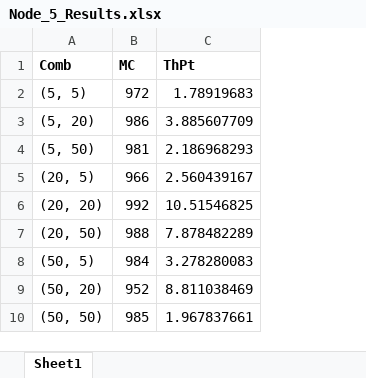
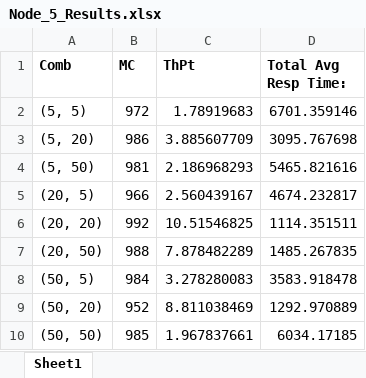
Before and after one commit to viveknr92/Maekawa_Distributed_Mutual_Exclusion_Protocol, an Excel workbook: node_5/Node_5_Results.xlsx, sheet Sheet1, drawn as a sheet; values as stored, in another font and other column widths than the file's, no borders; the diff names each change by its address in the sheet, - before the commit and + after, or states it on an @@ line.

Commit message:
Script Results

```diff
--- a/node_5/Node_5_Results.xlsx (sheet Sheet1)
+++ b/node_5/Node_5_Results.xlsx (sheet Sheet1)
+column D (Total Avg Resp Time:), rows 2-10: 6701.359146 | 3095.767698 | 5465.821616 | 4674.232817 | 1114.351511 | 1485.267835 | 3583.918478 | 1292.970889 | 6034.17185
```
Also changed, not shown: 5 other files.
